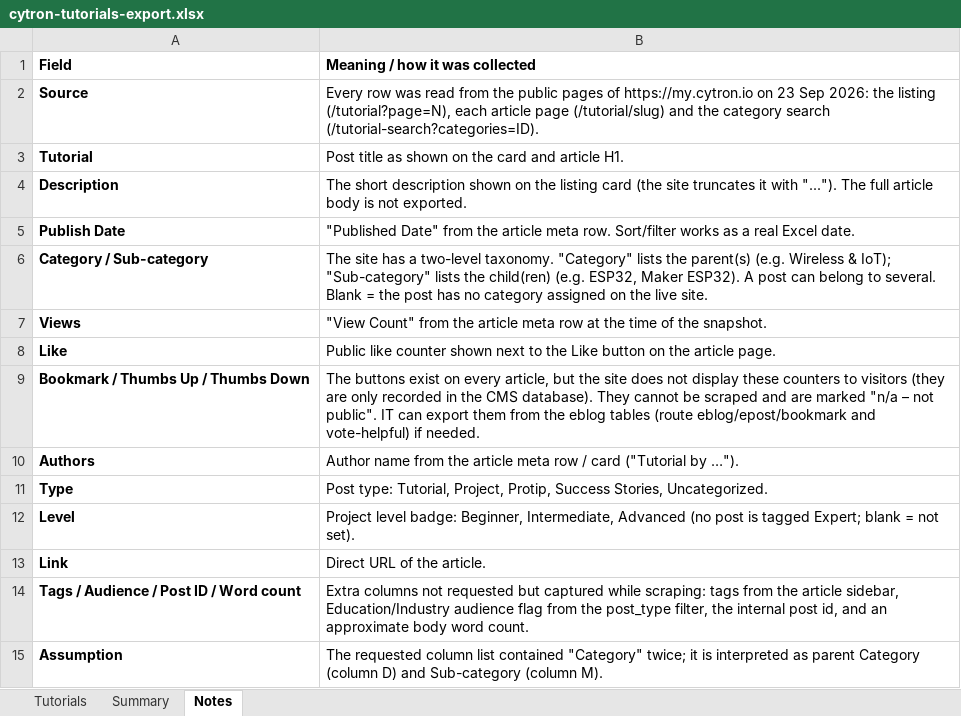
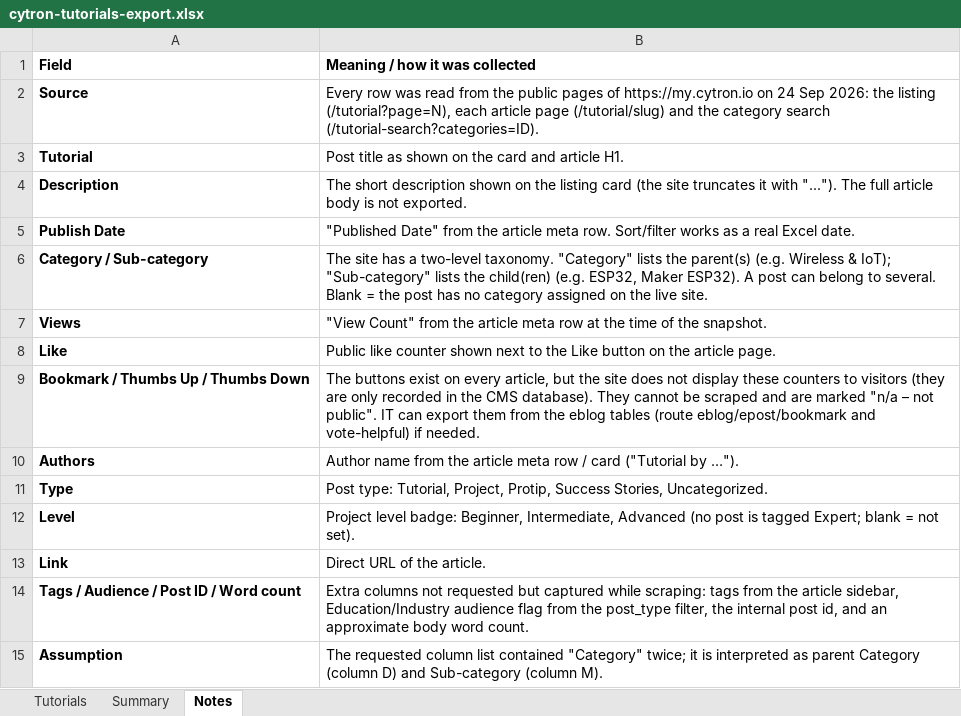
Before and after one commit to MarketingCytron/Restructure-Cytron-Tutorial-Page, an Excel workbook: data/cytron-tutorials-export.xlsx, sheet Notes, drawn as a sheet; values as stored, in another font and other column widths than the file's, no borders; the diff names each change by its address in the sheet, - before the commit and + after, or states it on an @@ line.

```diff
--- a/data/cytron-tutorials-export.xlsx (sheet Notes)
+++ b/data/cytron-tutorials-export.xlsx (sheet Notes)
-B2 (Meaning / how it was collected): …https://my.cytron.io on 23 Sep 2026:…
+B2 (Meaning / how it was collected): …https://my.cytron.io on 24 Sep 2026:…
```
Also changed, not shown: sheet Tutorials, sheet Summary, 12 other files.
